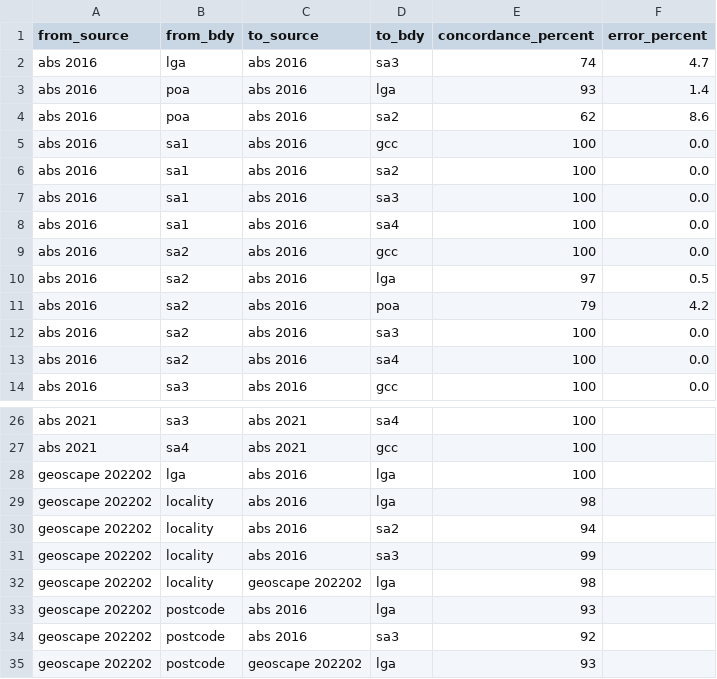
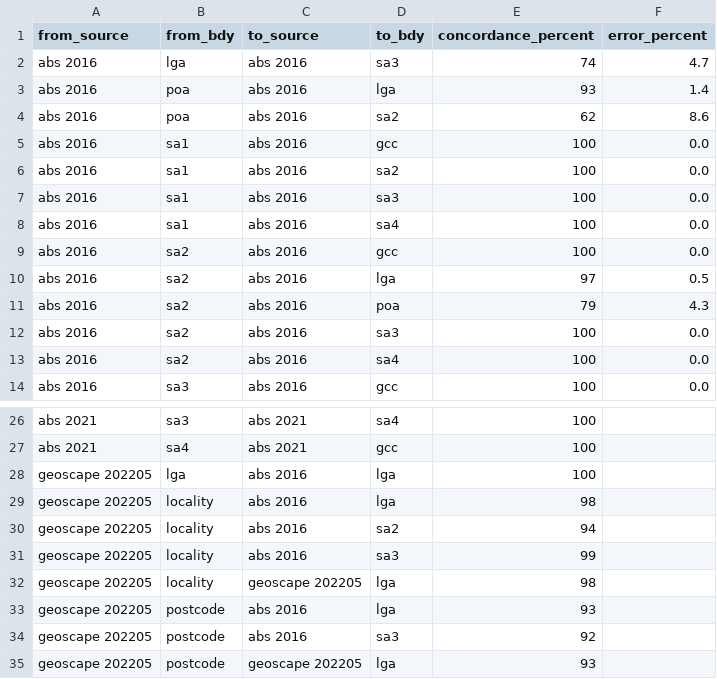
Before and after one commit to iag-geo/concord, a CSV file: data/boundary_concordance_score.csv, drawn as a sheet; only a part is shown, gaps mark what is left out.

Commit message:
updated scores for Geoscape 202205 release

```diff
--- a/data/boundary_concordance_score.csv
+++ b/data/boundary_concordance_score.csv
@@ -10,3 +10,3 @@ abs 2016,sa2,abs 2016,gcc,100,0.0
 abs 2016,sa2,abs 2016,lga,97,0.5
-abs 2016,sa2,abs 2016,poa,79,4.2
+abs 2016,sa2,abs 2016,poa,79,4.3
 abs 2016,sa2,abs 2016,sa3,100,0.0
@@ -27,9 +27,9 @@ abs 2021,sa3,abs 2021,sa4,100,
 abs 2021,sa4,abs 2021,gcc,100,
-geoscape 202202,lga,abs 2016,lga,100,
-geoscape 202202,locality,abs 2016,lga,98,
-geoscape 202202,locality,abs 2016,sa2,94,
-geoscape 202202,locality,abs 2016,sa3,99,
-geoscape 202202,locality,geoscape 202202,lga,98,
-geoscape 202202,postcode,abs 2016,lga,93,
-geoscape 202202,postcode,abs 2016,sa3,92,
-geoscape 202202,postcode,geoscape 202202,lga,93,
+geoscape 202205,lga,abs 2016,lga,100,
+geoscape 202205,locality,abs 2016,lga,98,
+geoscape 202205,locality,abs 2016,sa2,94,
+geoscape 202205,locality,abs 2016,sa3,99,
+geoscape 202205,locality,geoscape 202205,lga,98,
+geoscape 202205,postcode,abs 2016,lga,93,
+geoscape 202205,postcode,abs 2016,sa3,92,
+geoscape 202205,postcode,geoscape 202205,lga,93,
```
